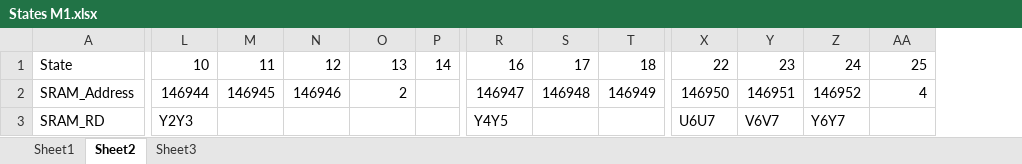
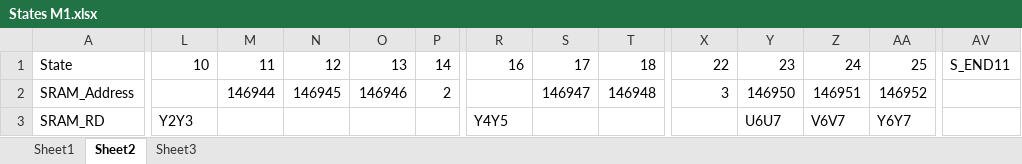
Before and after one commit to phille2/3DQ5-Project, an Excel workbook: States M1.xlsx, sheet Sheet2, drawn as a sheet; only a part is shown, gaps mark what is left out; values as stored, in another font and other column widths than the file's, no borders; the diff covers the shown part only; the diff names each change by its address in the sheet, - before the commit and + after, or states it on an @@ line.

Commit message:
End of Day Commit
Its 1:20 am. Oy vey. Wrong values at RGB, everything else A-Okay.

```diff
--- a/States M1.xlsx (sheet Sheet2)
+++ b/States M1.xlsx (sheet Sheet2)
+column AV, row 1: S_END11
-L2: 146944
+L2: (empty)
-M2: 146945
+M2: 146944
-N2: 146946
+N2: 146945
-O2: 2
+O2: 146946
-P2: (empty)
+P2: 2
-R2: 146947
+R2: (empty)
-S2: 146948
+S2: 146947
-T2: 146949
+T2: 146948
-X2: 146950
+X2: 3
-Y2: 146951
+Y2: 146950
-Z2: 146952
+Z2: 146951
-AA2: 4
+AA2: 146952
-X3: U6U7
+X3: (empty)
-Y3: V6V7
+Y3: U6U7
-Z3: Y6Y7
+Z3: V6V7
-AA3: (empty)
+AA3: Y6Y7
```
Also changed, not shown: 143 edited cells elsewhere in this sheet, 4 other files.
